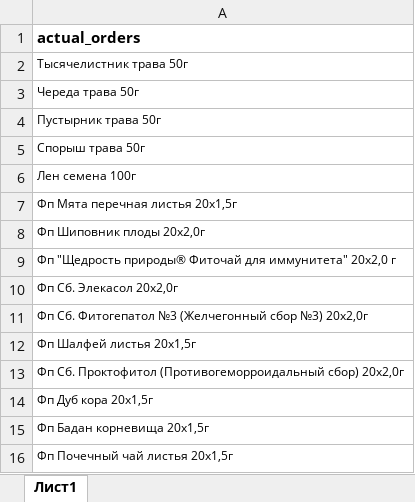
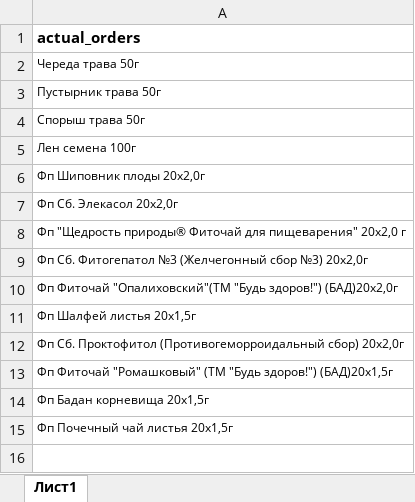
Before and after one commit to andreykoz82/StockAnalysis, an Excel workbook: data/actual_orders_2stage.xlsx, sheet Лист1, drawn as a sheet; values as stored, in another font and other column widths than the file's, no borders; removed rows and columns are numbered as before the commit, all else as after; the diff names each change by its address in the sheet, - before the commit and + after, or states it on an @@ line.

```diff
--- a/data/actual_orders_2stage.xlsx (sheet Лист1)
+++ b/data/actual_orders_2stage.xlsx (sheet Лист1)
-row 2: Тысячелистник трава 50г
-row 7: Фп Мята перечная листья 20x1,5г
-row 9: Фп "Щедрость природы® Фиточай для иммунитета" 20х2,0 г
+row 8: Фп "Щедрость природы® Фиточай для пищеварения" 20х2,0 г
+row 10: Фп Фиточай "Опалиховский"(ТМ "Будь здоров!") (БАД)20х2,0г
-A13: Фп Дуб кора 20х1,5г
+A13: Фп Фиточай "Ромашковый" (ТМ "Будь здоров!") (БАД)20х1,5г
```
Also changed, not shown: data/finished_goods_stocks.xlsx, data/materials_stocks.xlsx, 3 other files.
